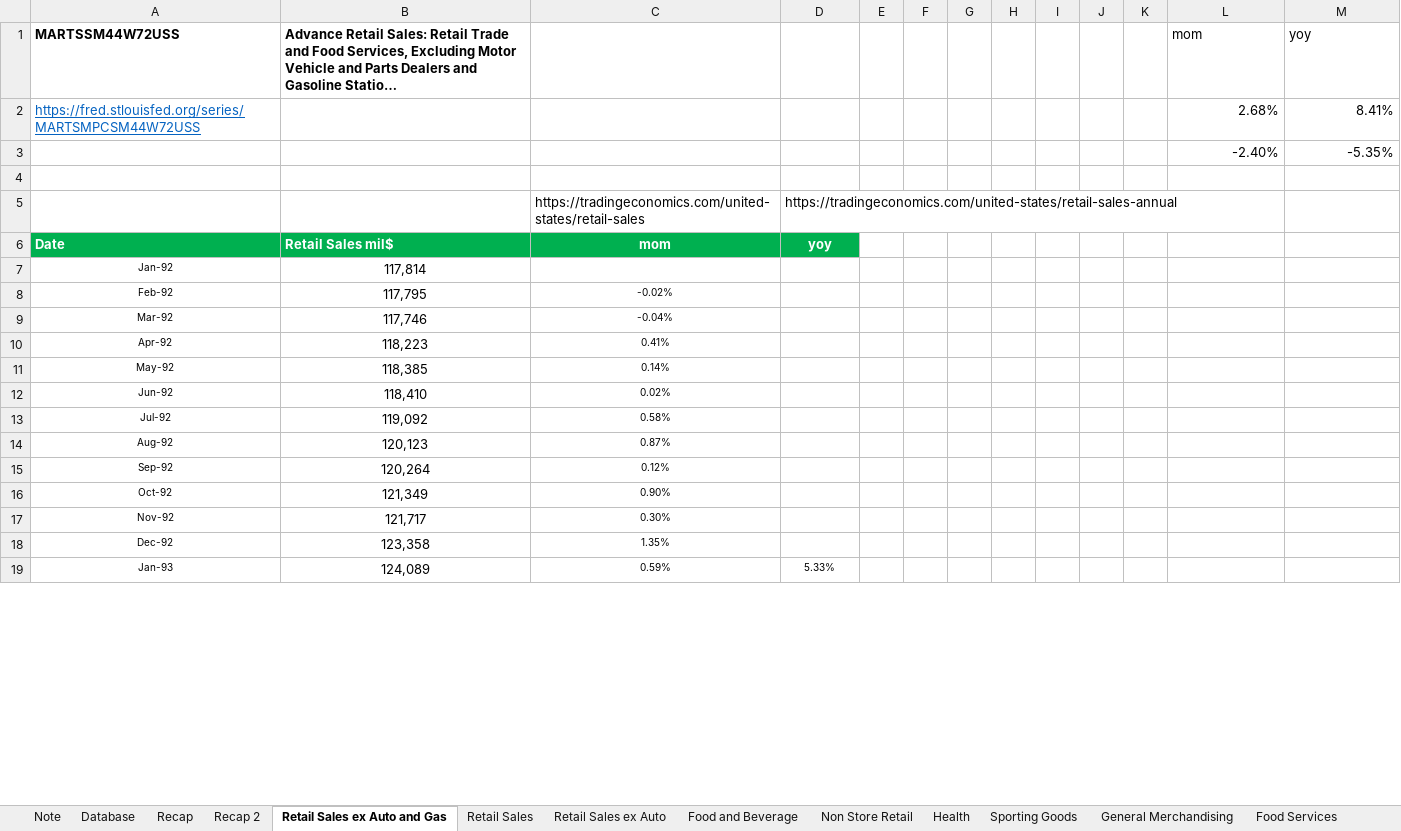
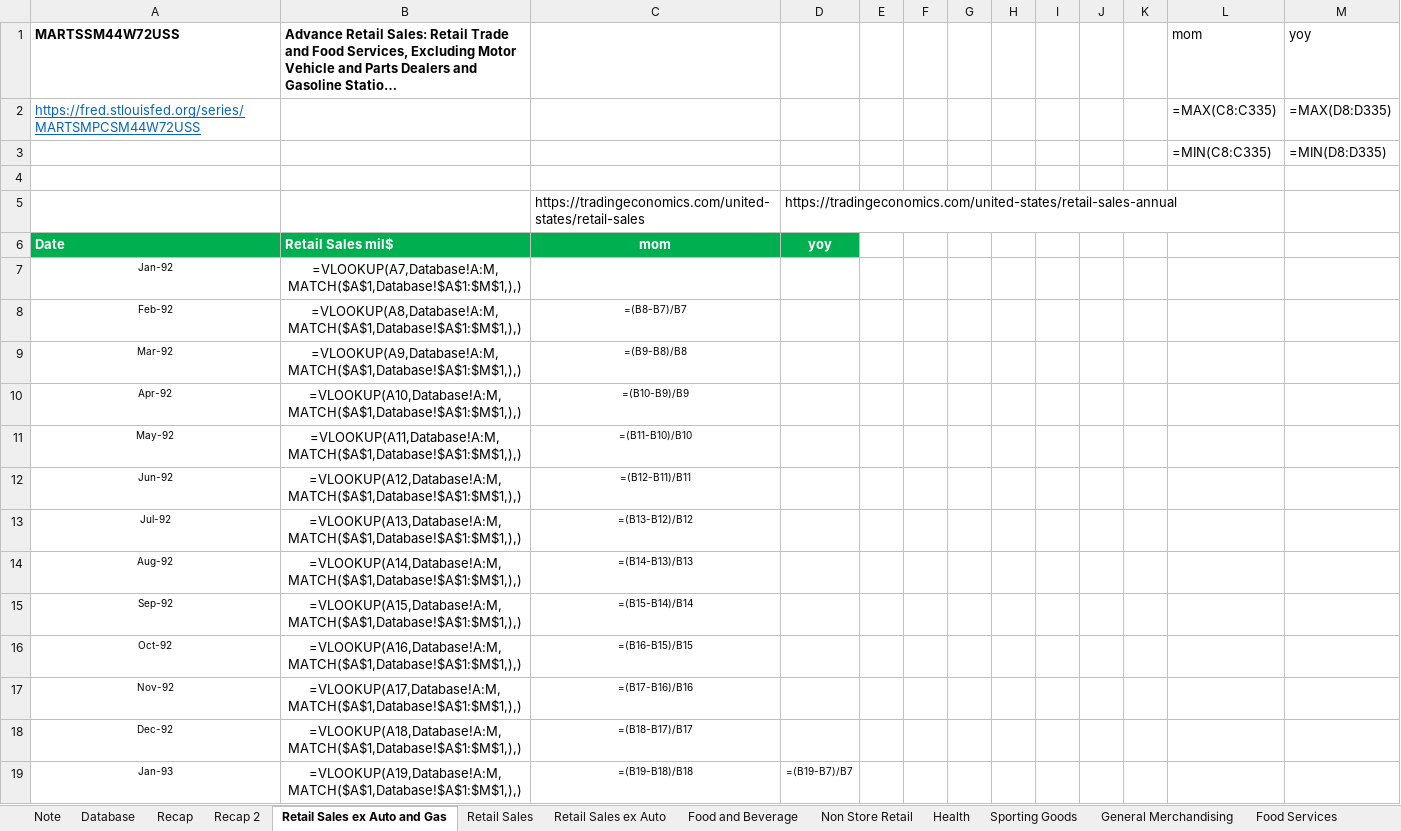
Before and after one commit to markjm5/portfoliomanagement, an Excel workbook: trading_excel_files/01_lagging_coincident_indicators/011_lagging_indicator_retail_sales.xlsm, sheet Retail Sales ex Auto and Gas, drawn as a sheet; only a part is shown; long unchanged cells end in …; values as stored, in another font and other column widths than the file's, no borders; formulas without a stored value are shown as written; charts and pictures and conditional formats and table styles not drawn; removed rows and columns are numbered as before the commit, all else as after; the diff covers the shown part only; the diff names each change by its address in the sheet, - before the commit and + after, or states it on an @@ line.

```diff
--- a/trading_excel_files/01_lagging_coincident_indicators/011_lagging_indicator_retail_sales.xlsm (sheet Retail Sales ex Auto and Gas)
+++ b/trading_excel_files/01_lagging_coincident_indicators/011_lagging_indicator_retail_sales.xlsm (sheet Retail Sales ex Auto and Gas)
-L2 (mom): 2.68%
+L2 (mom): =MAX(C8:C335)
-M2 (yoy): 8.41%
+M2 (yoy): =MAX(D8:D335)
-row 3:  |  |  |  |  |  |  |  |  |  |  | -2.40% | -5.35%
+row 3:  |  |  |  |  |  |  |  |  |  |  | =MIN(C8:C335) | =MIN(D8:D335)
-B7: 117,814
+B7: =VLOOKUP(A7,Database!A:M,MATCH($A$1,Database!$A$1:$M$1,),)
-B8: 117,795
+B8: =VLOOKUP(A8,Database!A:M,MATCH($A$1,Database!$A$1:$M$1,),)
-C8: -0.02%
+C8: =(B8-B7)/B7
-B9: 117,746
+B9: =VLOOKUP(A9,Database!A:M,MATCH($A$1,Database!$A$1:$M$1,),)
-C9: -0.04%
+C9: =(B9-B8)/B8
-B10: 118,223
+B10: =VLOOKUP(A10,Database!A:M,MATCH($A$1,Database!$A$1:$M$1,),)
-C10: 0.41%
+C10: =(B10-B9)/B9
-B11: 118,385
+B11: =VLOOKUP(A11,Database!A:M,MATCH($A$1,Database!$A$1:$M$1,),)
-C11: 0.14%
+C11: =(B11-B10)/B10
-B12: 118,410
+B12: =VLOOKUP(A12,Database!A:M,MATCH($A$1,Database!$A$1:$M$1,),)
-C12: 0.02%
+C12: =(B12-B11)/B11
-B13: 119,092
+B13: =VLOOKUP(A13,Database!A:M,MATCH($A$1,Database!$A$1:$M$1,),)
-C13: 0.58%
+C13: =(B13-B12)/B12
-B14: 120,123
+B14: =VLOOKUP(A14,Database!A:M,MATCH($A$1,Database!$A$1:$M$1,),)
-C14: 0.87%
+C14: =(B14-B13)/B13
-B15: 120,264
+B15: =VLOOKUP(A15,Database!A:M,MATCH($A$1,Database!$A$1:$M$1,),)
-C15: 0.12%
+C15: =(B15-B14)/B14
-B16: 121,349
+B16: =VLOOKUP(A16,Database!A:M,MATCH($A$1,Database!$A$1:$M$1,),)
-C16: 0.90%
+C16: =(B16-B15)/B15
-B17: 121,717
+B17: =VLOOKUP(A17,Database!A:M,MATCH($A$1,Database!$A$1:$M$1,),)
-C17: 0.30%
+C17: =(B17-B16)/B16
-B18: 123,358
+B18: =VLOOKUP(A18,Database!A:M,MATCH($A$1,Database!$A$1:$M$1,),)
-C18: 1.35%
+C18: =(B18-B17)/B17
-B19: 124,089
+B19: =VLOOKUP(A19,Database!A:M,MATCH($A$1,Database!$A$1:$M$1,),)
-C19: 0.59%
+C19: =(B19-B18)/B18
-D19: 5.33%
+D19: =(B19-B7)/B7
```
Also changed, not shown: 1041 edited cells elsewhere in this sheet, sheet Recap 2, sheet Food Services, sheet Clothing and clothing access, sheet Miscellaneous stores retailers, sheet Non Store Retail, sheet Gas Station, 11 more sheets, charts or pictures, trading_excel_files/01_lagging_coincident_indicators/002_lagging_indicator_us_gdp.xlsm, trading_excel_files/01_lagging_coincident_indicators/003_lagging_indicator_world_gdp.xlsm, 17 other files.
